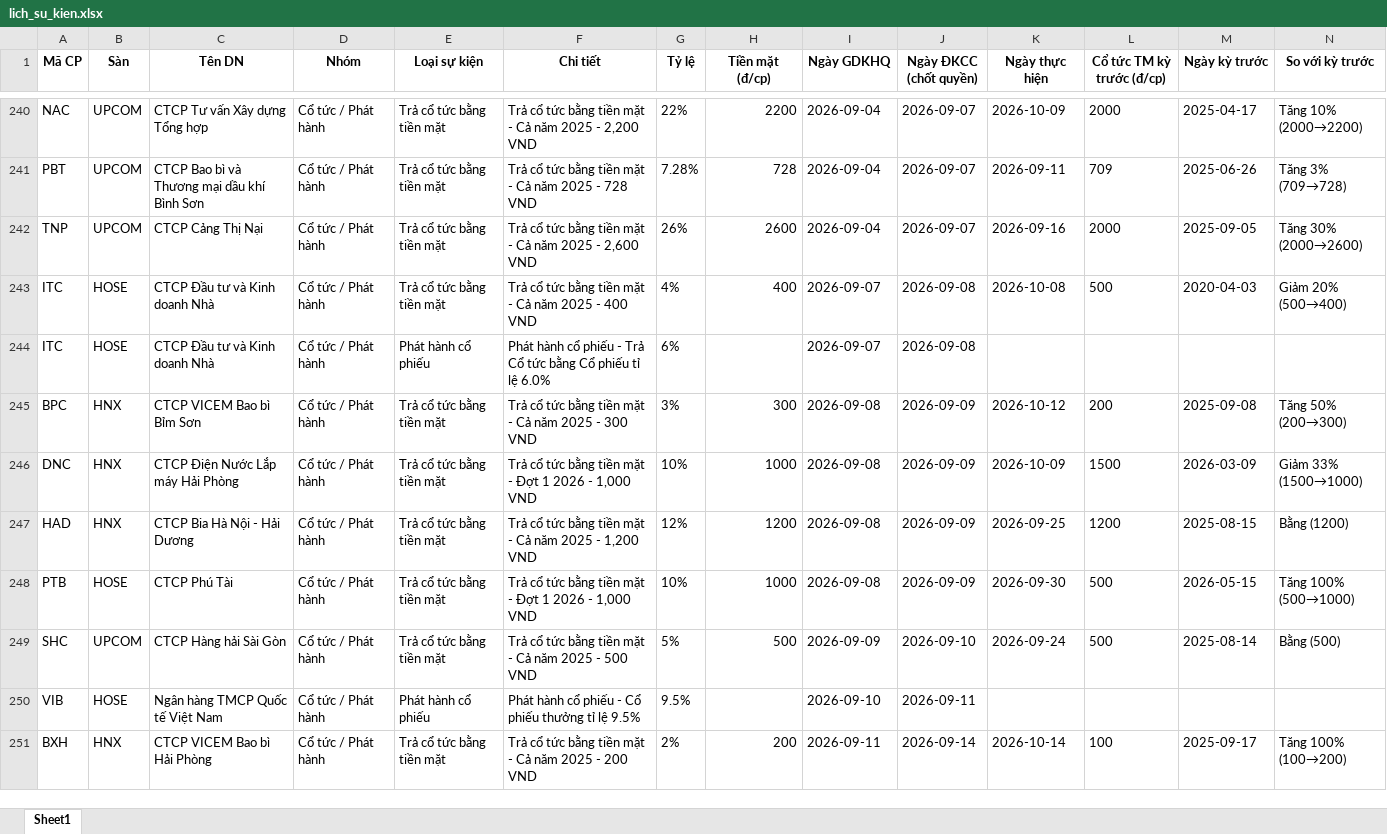
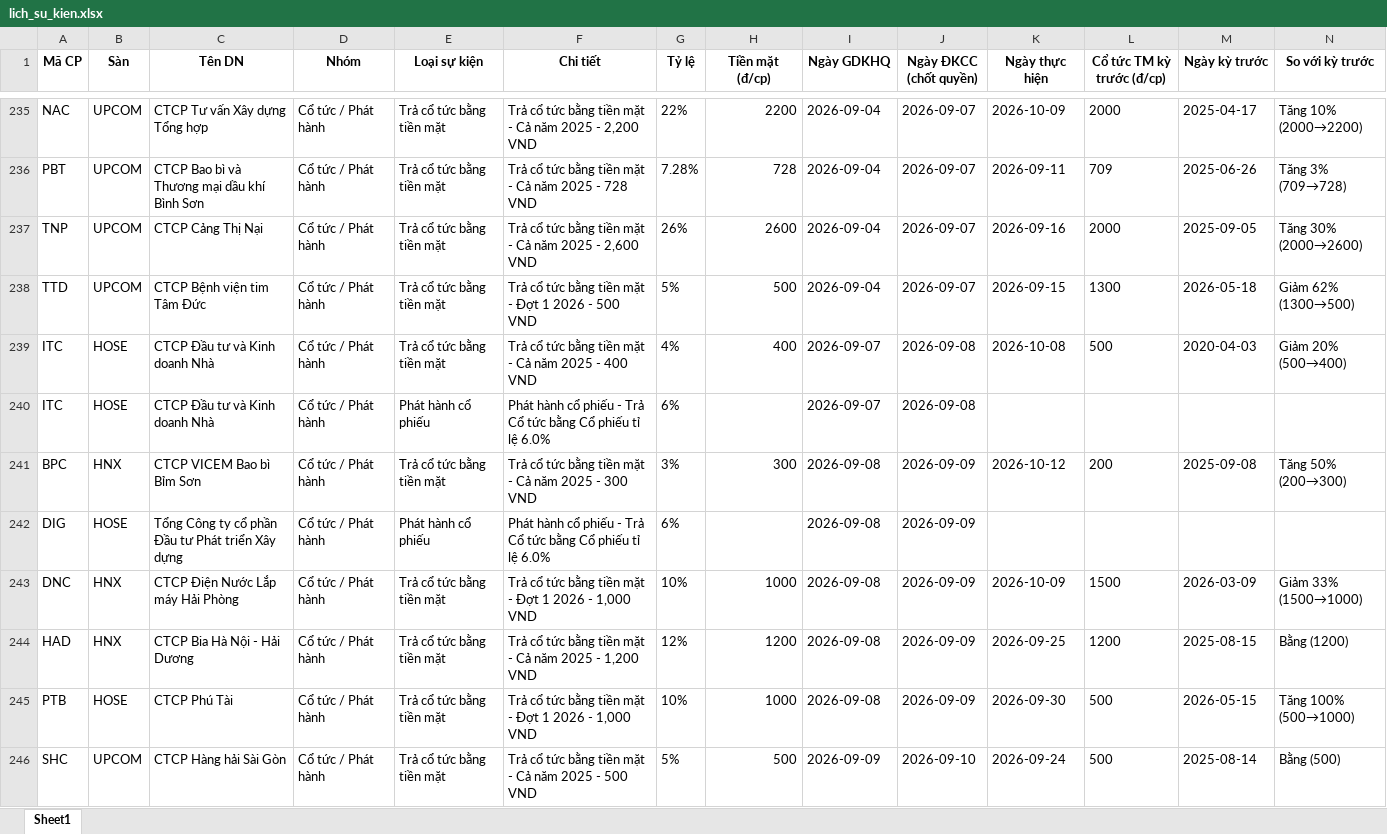
Before and after one commit to thanhungtrang2508-collab/TNKB, an Excel workbook: data/lich_su_kien.xlsx, sheet Sheet1, drawn as a sheet; only a part is shown, gaps mark what is left out; the shorter side is filled out with more unchanged rows; values as stored, in another font and other column widths than the file's, no borders; the diff covers the shown part only; the diff names each change by its address in the sheet, - before the commit and + after, or states it on an @@ line.

```diff
--- a/data/lich_su_kien.xlsx (sheet Sheet1)
+++ b/data/lich_su_kien.xlsx (sheet Sheet1)
+row 238: TTD | UPCOM | CTCP Bệnh viện tim Tâm Đức | Cổ tức / Phát hành | Trả cổ tức bằng tiền mặt | Trả cổ tức bằng tiền mặt - Đợt 1 2026 - 500 VND | 5% | 500 | 2026-09-04 | 2026-09-07 | 2026-09-15 | 1300 | 2026-05-18 | Giảm 62% (1300→500)
+row 242: DIG | HOSE | Tổng Công ty cổ phần Đầu tư Phát triển Xây dựng | Cổ tức / Phát hành | Phát hành cổ phiếu | Phát hành cổ phiếu - Trả Cổ tức bằng Cổ phiếu tỉ lệ 6.0% | 6% |  | 2026-09-08 | 2026-09-09
```
Also changed, not shown: 12 added rows and 19 removed rows elsewhere in this sheet, 3 other files.
